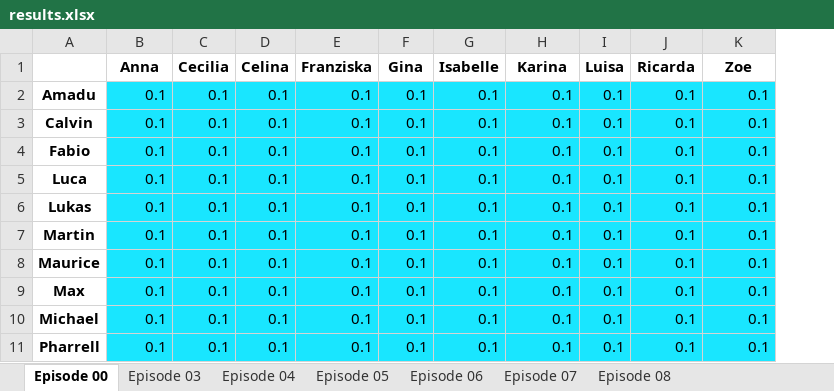
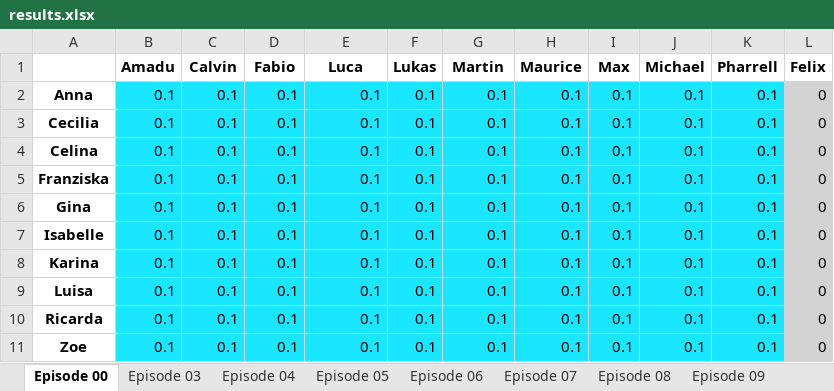
Before and after one commit to SEPROG/AYTO_Probabilities, an Excel workbook: results/AYTO VIP S2/results.xlsx, sheet Episode 00, drawn as a sheet; values as stored, in another font and other column widths than the file's, no borders; removed rows and columns are numbered as before the commit, all else as after; the diff names each change by its address in the sheet, - before the commit and + after, or states it on an @@ line.

Commit message:
added AYTO VIP S2 Episode 9 & 10 results

```diff
--- a/results/AYTO VIP S2/results.xlsx (sheet Episode 00)
+++ b/results/AYTO VIP S2/results.xlsx (sheet Episode 00)
+sheet tab: Episode 09
-column A, rows 2-11: Amadu | Calvin | Fabio | Luca | Lukas | Martin | Maurice | Max | Michael | Pharrell
+column A, rows 2-11: Anna | Cecilia | Celina | Franziska | Gina | Isabelle | Karina | Luisa | Ricarda | Zoe
+column L, rows 2-11: all 0
-row 1:  | Anna | Cecilia | Celina | Franziska | Gina | Isabelle | Karina | Luisa | Ricarda | Zoe
+row 1:  | Amadu | Calvin | Fabio | Luca | Lukas | Martin | Maurice | Max | Michael | Pharrell | Felix
```
Also changed, not shown: sheet Episode 05, sheet Episode 03, sheet Episode 04, sheet Episode 07, sheet Episode 06, sheet Episode 08, other sheet tabs, 29 other files.
